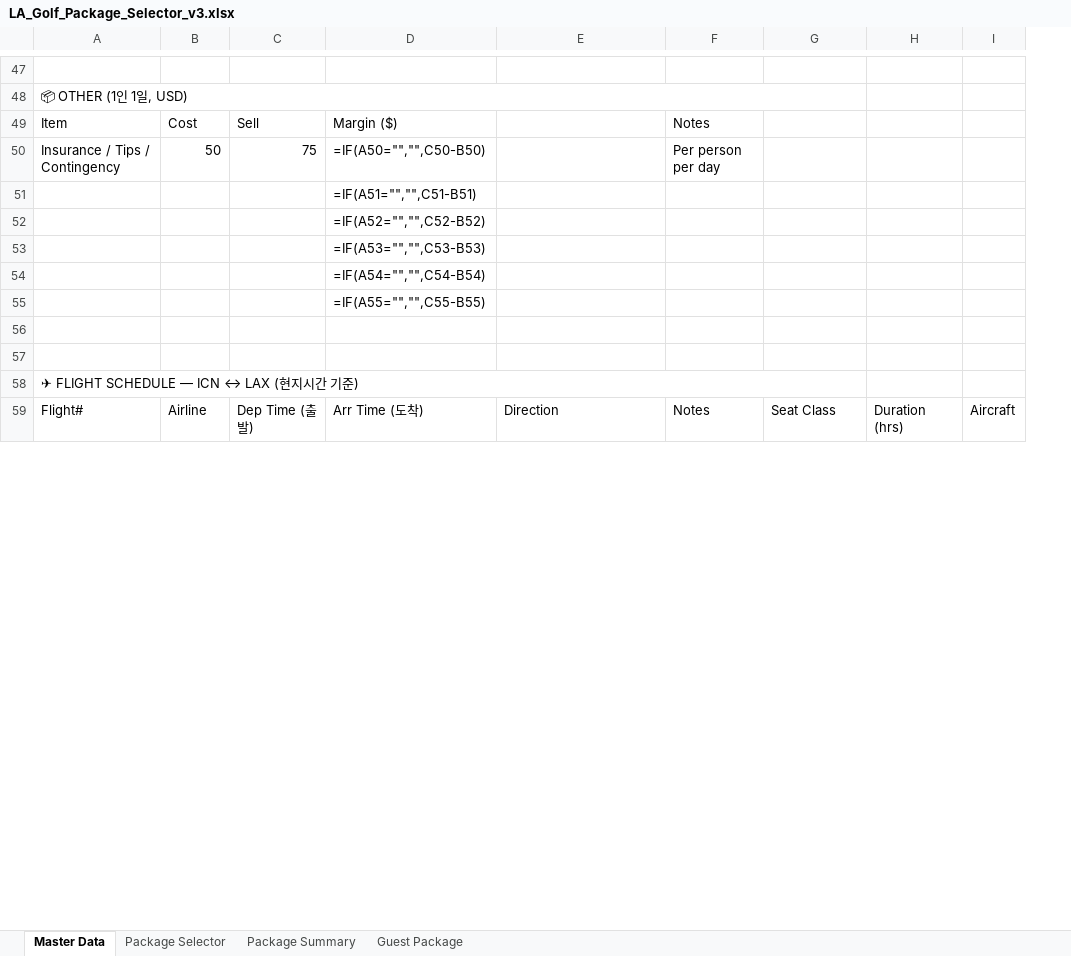
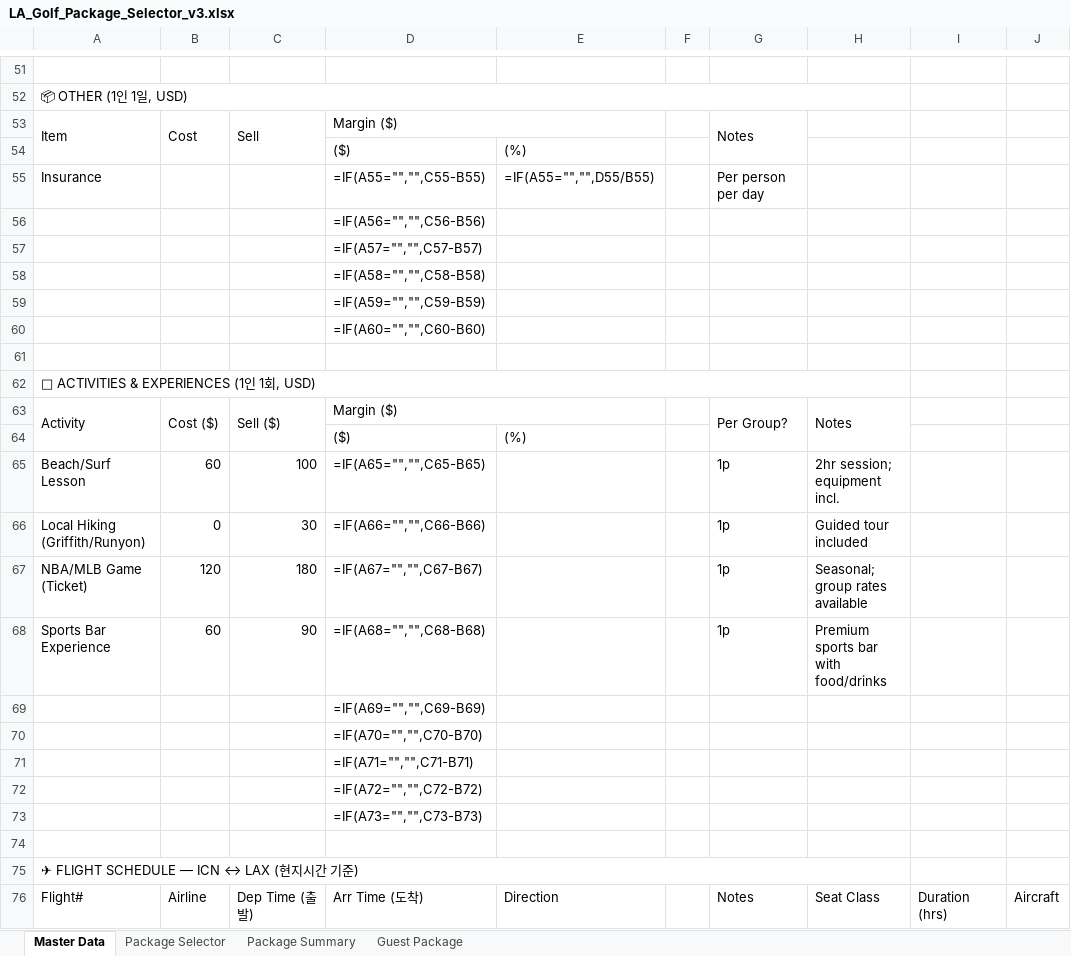
Before and after one commit to heesung2lee/resonateclub.github.io, an Excel workbook: files/LA_Golf_Package_Selector_v3.xlsx, sheet Master Data, drawn as a sheet; only a part is shown, gaps mark what is left out; values as stored, in another font and other column widths than the file's, no cell formats; formulas without a stored value are shown as written; removed rows and columns are numbered as before the commit, all else as after; the diff covers the shown part only; the diff names each change by its address in the sheet, - before the commit and + after, or states it on an @@ line.

```diff
--- a/files/LA_Golf_Package_Selector_v3.xlsx (sheet Master Data)
+++ b/files/LA_Golf_Package_Selector_v3.xlsx (sheet Master Data)
+column F, empty
+A53:A54 merged
+B53:B54 merged
+C53:C54 merged
+D53:E53 merged
+G53:G54 merged
-row 50: Insurance / Tips / Contingency | 50 | 75 | =IF(A50="","",C50-B50) |  | Per person per day
+row 54:  |  |  | ($) | (%)
+row 55: Insurance |  |  | =IF(A55="","",C55-B55) | =IF(A55="","",D55/B55) |  | Per person per day
-D56: =IF(A51="","",C51-B51)
+D56: =IF(A56="","",C56-B56)
-D57: =IF(A52="","",C52-B52)
+D57: =IF(A57="","",C57-B57)
-D58: =IF(A53="","",C53-B53)
+D58: =IF(A58="","",C58-B58)
-D59: =IF(A54="","",C54-B54)
+D59: =IF(A59="","",C59-B59)
-D60: =IF(A55="","",C55-B55)
+D60: =IF(A60="","",C60-B60)
@@ row 84 moved to row 62: 🎯 ACTIVITIES & EXPERIENCES (1인 1회, USD) @@
@@ row 85 moved to row 63: Activity @@
+row 64:  |  |  | ($) | (%)
+row 65: Beach/Surf Lesson | 60 | 100 | =IF(A65="","",C65-B65) |  |  | 1p | 2hr session; equipment incl.
+row 66: Local Hiking (Griffith/Runyon) | 0 | 30 | =IF(A66="","",C66-B66) |  |  | 1p | Guided tour included
+row 67: NBA/MLB Game (Ticket) | 120 | 180 | =IF(A67="","",C67-B67) |  |  | 1p | Seasonal; group rates available
+row 68: Sports Bar Experience | 60 | 90 | =IF(A68="","",C68-B68) |  |  | 1p | Premium sports bar with food/drinks
+row 69:  |  |  | =IF(A69="","",C69-B69)
+row 70:  |  |  | =IF(A70="","",C70-B70)
+row 71:  |  |  | =IF(A71="","",C71-B71)
+row 72:  |  |  | =IF(A72="","",C72-B72)
+row 73:  |  |  | =IF(A73="","",C73-B73)
```
Also changed, not shown: 27 added rows, 38 removed rows, 37 edited cells and merged cells elsewhere in this sheet, sheet Package Selector, sheet Package Summary, cell formats, hidden cells, 16 other files.
